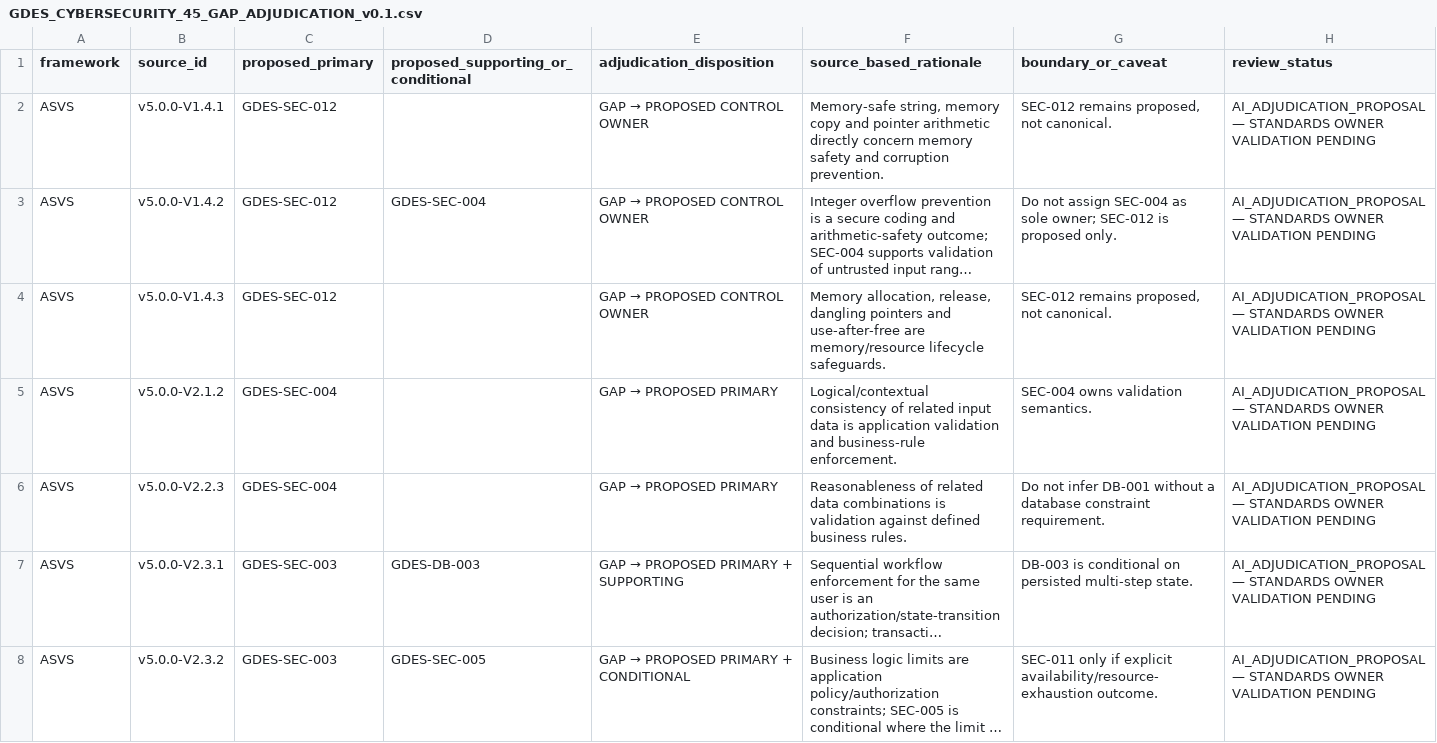
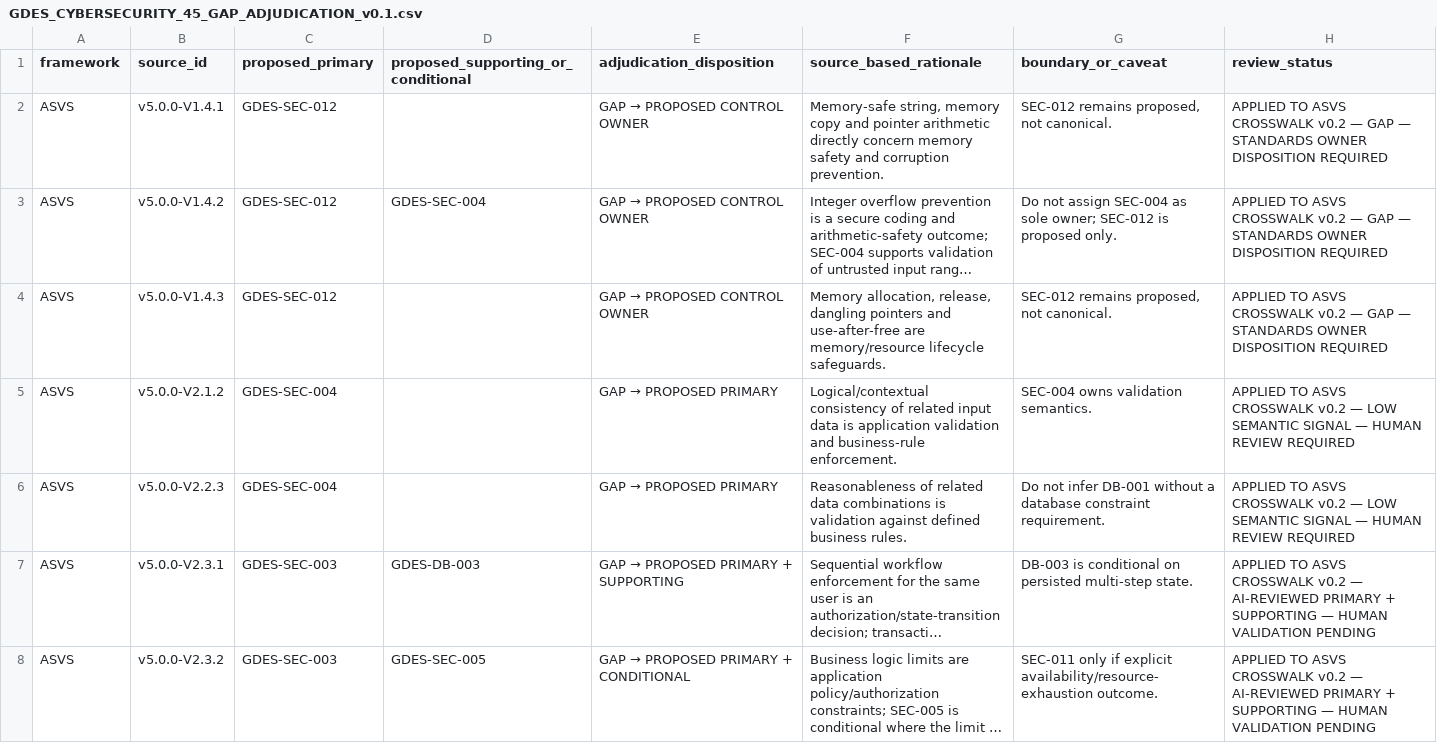
Before and after one commit to muchlisbstg/Full-stack-product-development, a CSV file: docs/registers/data/GDES_CYBERSECURITY_45_GAP_ADJUDICATION_v0.1.csv, drawn as a sheet; only a part is shown; long unchanged cells end in …; the diff covers the shown part only; the diff names each change by its address in the sheet, - before the commit and + after, or states it on an @@ line.

Commit message:
docs(gdes): mark 45 GAP proposals reconciled to crosswalk v0.2

```diff
--- a/docs/registers/data/GDES_CYBERSECURITY_45_GAP_ADJUDICATION_v0.1.csv
+++ b/docs/registers/data/GDES_CYBERSECURITY_45_GAP_ADJUDICATION_v0.1.csv
-H2:H4 (review_status): AI_ADJUDICATION_PROPOSAL — STANDARDS OWNER VALIDATION PENDING
+H2:H4 (review_status): APPLIED TO ASVS CROSSWALK v0.2 — GAP — STANDARDS OWNER DISPOSITION REQUIRED
-H5:H6 (review_status): AI_ADJUDICATION_PROPOSAL — STANDARDS OWNER VALIDATION PENDING
+H5:H6 (review_status): APPLIED TO ASVS CROSSWALK v0.2 — LOW SEMANTIC SIGNAL — HUMAN REVIEW REQUIRED
-H7:H8 (review_status): AI_ADJUDICATION_PROPOSAL — STANDARDS OWNER VALIDATION PENDING
+H7:H8 (review_status): APPLIED TO ASVS CROSSWALK v0.2 — AI-REVIEWED PRIMARY + SUPPORTING — HUMAN VALIDATION PENDING
```
Also changed, not shown: 38 edited cells elsewhere in this file.
